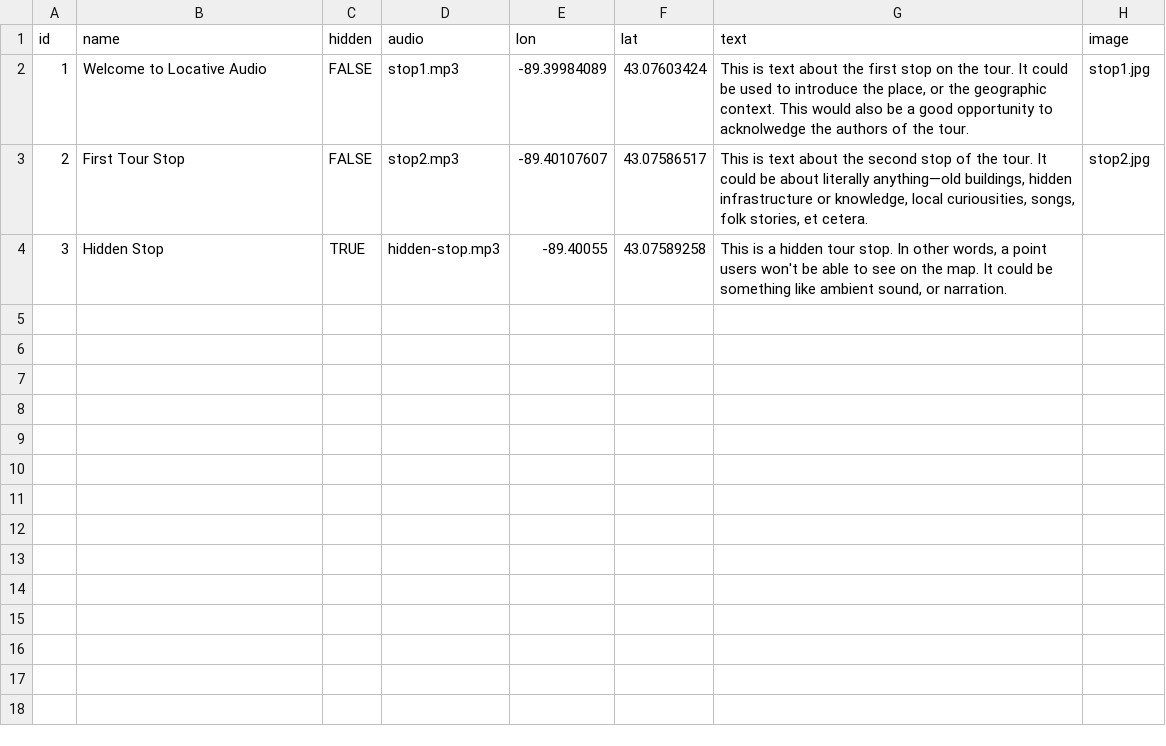
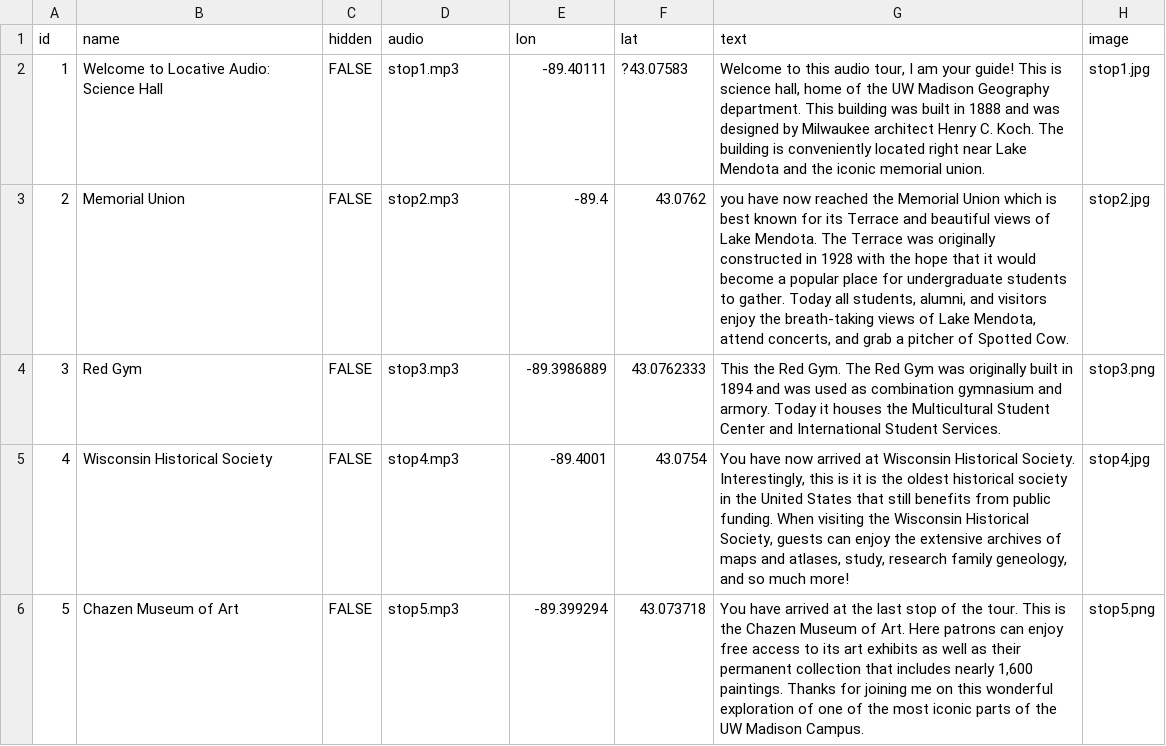
Before and after one commit to ajanderson26/locative-audio-main, a CSV file: assets/stops.csv, drawn as a sheet.

Commit message:
added CSV

```diff
--- a/assets/stops.csv
+++ b/assets/stops.csv
@@ -1,4 +1,6 @@
 id,name,hidden,audio,lon,lat,text,image
-1,Welcome to Locative Audio,FALSE,stop1.mp3,-89.39984089,43.07603424,"This is text about the first stop on the tour. It could be used to introduce the place, or the geographic context. This would also be a good opportunity to acknolwedge the authors of the tour.",stop1.jpg
-2,First Tour Stop,FALSE,stop2.mp3,-89.40107607,43.07586517,"This is text about the second stop of the tour. It could be about literally anything—old buildings, hidden infrastructure or knowledge, local curiousities, songs, folk stories, et cetera.",stop2.jpg
-3,Hidden Stop,TRUE,hidden-stop.mp3,-89.40055,43.07589258,"This is a hidden tour stop. In other words, a point users won't be able to see on the map. It could be something like ambient sound, or narration.",
+1,Welcome to Locative Audio: Science Hall,FALSE,stop1.mp3,-89.40111, ?43.07583,"Welcome to this audio tour, I am your guide! This is science hall, home of the UW Madison Geography department. This building was built in 1888 and was designed by Milwaukee architect Henry C. Koch. The building is conveniently located right near Lake Mendota and the iconic memorial union.",stop1.jpg
+2,Memorial Union,FALSE,stop2.mp3,-89.4,43.0762,"you have now reached the Memorial Union which is best known for its Terrace and beautiful views of Lake Mendota. The Terrace was originally constructed in 1928 with the hope that it would become a popular place for undergraduate students to gather. Today all students, alumni, and visitors enjoy the breath-taking views of Lake Mendota, attend concerts, and grab a pitcher of Spotted Cow.",stop2.jpg
+3,Red Gym,FALSE,stop3.mp3,-89.3986889,43.0762333,This the Red Gym. The Red Gym was originally built in 1894 and was used as combination gymnasium and armory. Today it houses the Multicultural Student Center and International Student Services.,stop3.png
+4,Wisconsin Historical Society,FALSE,stop4.mp3,-89.4001,43.0754,"You have now arrived at Wisconsin Historical Society. Interestingly, this is it is the oldest historical society in the United States that still benefits from public funding. When visiting the Wisconsin Historical Society, guests can enjoy the extensive archives of maps and atlases, study, research family geneology, and so much more!",stop4.jpg
+5,Chazen Museum of Art,FALSE,stop5.mp3,-89.399294,43.073718," You have arrived at the last stop of the tour. This is the Chazen Museum of Art. Here patrons can enjoy free access to its art exhibits as well as their permanent collection that includes nearly 1,600 paintings. Thanks for joining me on this wonderful exploration of one of the most iconic parts of the UW Madison Campus. ",stop5.png
```
